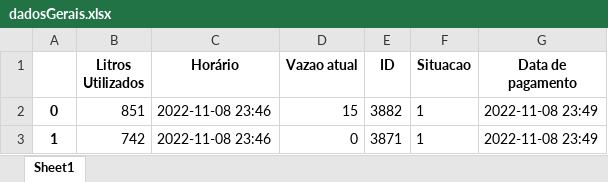
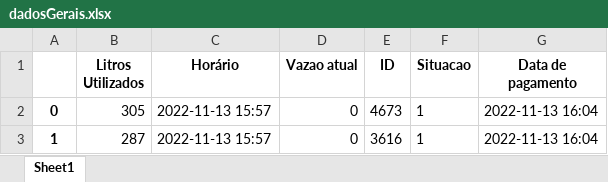
Before and after one commit to AndrezaNobrega/consumoInteligente, an Excel workbook: dadosGerais.xlsx, sheet Sheet1, drawn as a sheet; values as stored, in another font and other column widths than the file's, no borders; removed rows and columns are numbered as before the commit, all else as after; the diff names each change by its address in the sheet, - before the commit and + after, or states it on an @@ line.

```diff
--- a/dadosGerais.xlsx (sheet Sheet1)
+++ b/dadosGerais.xlsx (sheet Sheet1)
-row 2: 0 | 851 | 2022-11-08 23:46 | 15 | 3882 | 1 | 2022-11-08 23:49
+row 2: 0 | 305 | 2022-11-13 15:57 | 0 | 4673 | 1 | 2022-11-13 16:04
-B3 (Litros Utilizados): 742
+B3 (Litros Utilizados): 287
-C3 (Horário): 2022-11-08 23:46
+C3 (Horário): 2022-11-13 15:57
-E3 (ID): 3871
+E3 (ID): 3616
-G3 (Data de pagamento): 2022-11-08 23:49
+G3 (Data de pagamento): 2022-11-13 16:04
```
Also changed, not shown: historicoGeralNo.xlsx, 7 other files.
